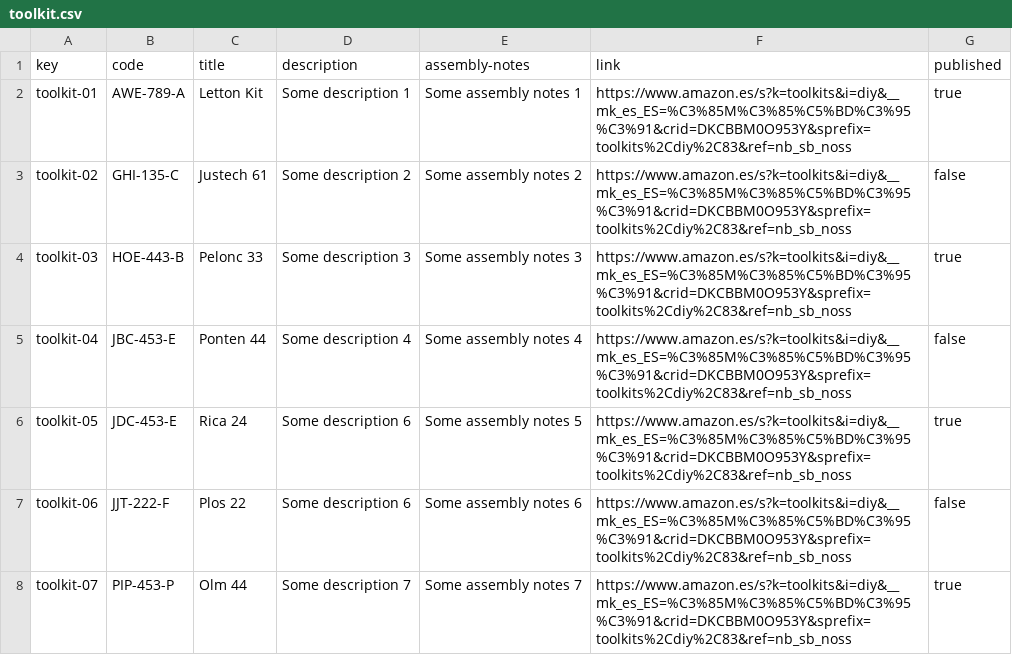
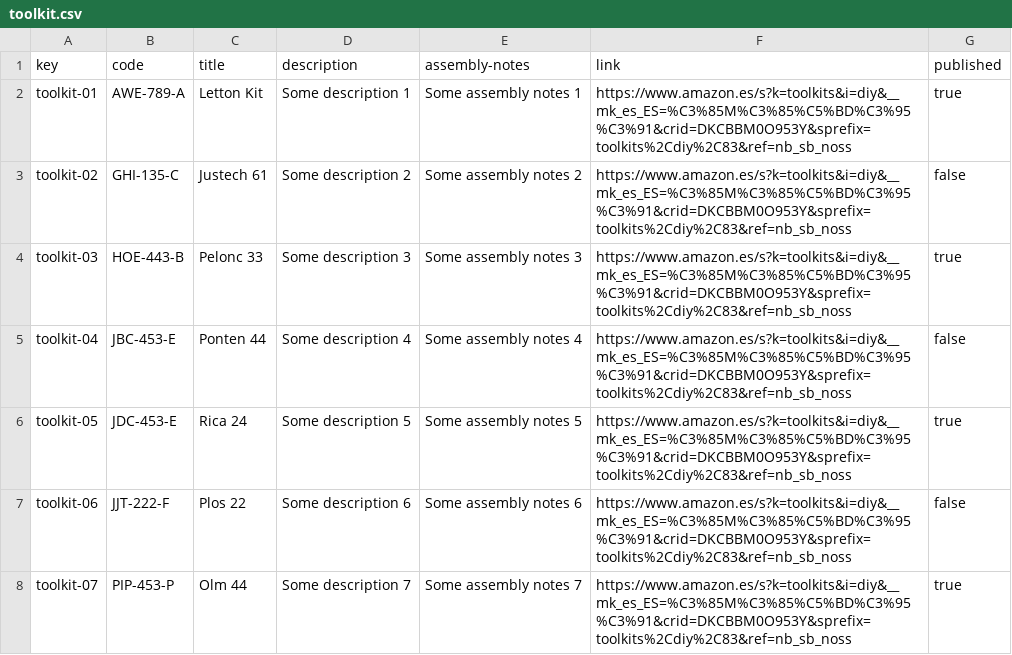
Before and after one commit to raugalroc/Acme-Toolkits, a CSV file: src/main/webapp/WEB-INF/resources/sample-data/toolkit.csv, drawn as a sheet.

```diff
--- a/src/main/webapp/WEB-INF/resources/sample-data/toolkit.csv
+++ b/src/main/webapp/WEB-INF/resources/sample-data/toolkit.csv
@@ -5,3 +5,3 @@ toolkit-03,"HOE-443-B","Pelonc 33","Some description 3","Some assembly notes 3",
 toolkit-04,"JBC-453-E","Ponten 44","Some description 4","Some assembly notes 4","https://www.amazon.es/s?k=toolkits&i=diy&__mk_es_ES=%C3%85M%C3%85%C5%BD%C3%95%C3%91&crid=DKCBBM0O953Y&sprefix=toolkits%2Cdiy%2C83&ref=nb_sb_noss",false
-toolkit-05,"JDC-453-E","Rica 24","Some description 6","Some assembly notes 5","https://www.amazon.es/s?k=toolkits&i=diy&__mk_es_ES=%C3%85M%C3%85%C5%BD%C3%95%C3%91&crid=DKCBBM0O953Y&sprefix=toolkits%2Cdiy%2C83&ref=nb_sb_noss",true
+toolkit-05,"JDC-453-E","Rica 24","Some description 5","Some assembly notes 5","https://www.amazon.es/s?k=toolkits&i=diy&__mk_es_ES=%C3%85M%C3%85%C5%BD%C3%95%C3%91&crid=DKCBBM0O953Y&sprefix=toolkits%2Cdiy%2C83&ref=nb_sb_noss",true
 toolkit-06,"JJT-222-F","Plos 22","Some description 6","Some assembly notes 6","https://www.amazon.es/s?k=toolkits&i=diy&__mk_es_ES=%C3%85M%C3%85%C5%BD%C3%95%C3%91&crid=DKCBBM0O953Y&sprefix=toolkits%2Cdiy%2C83&ref=nb_sb_noss",false
```
Also changed, not shown: 7 other files.
